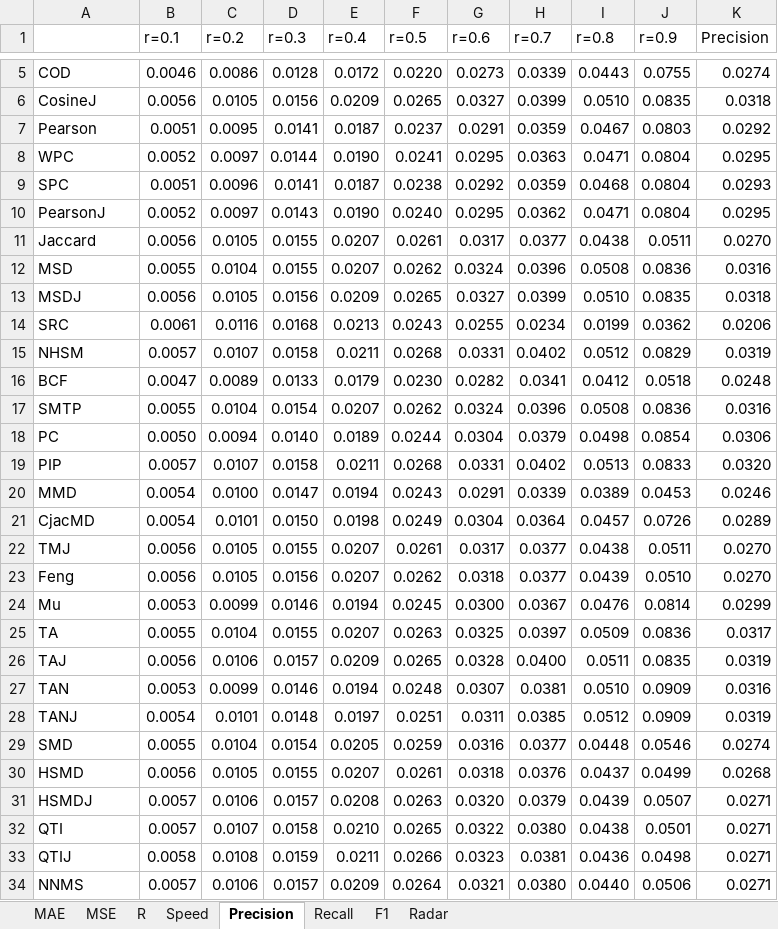
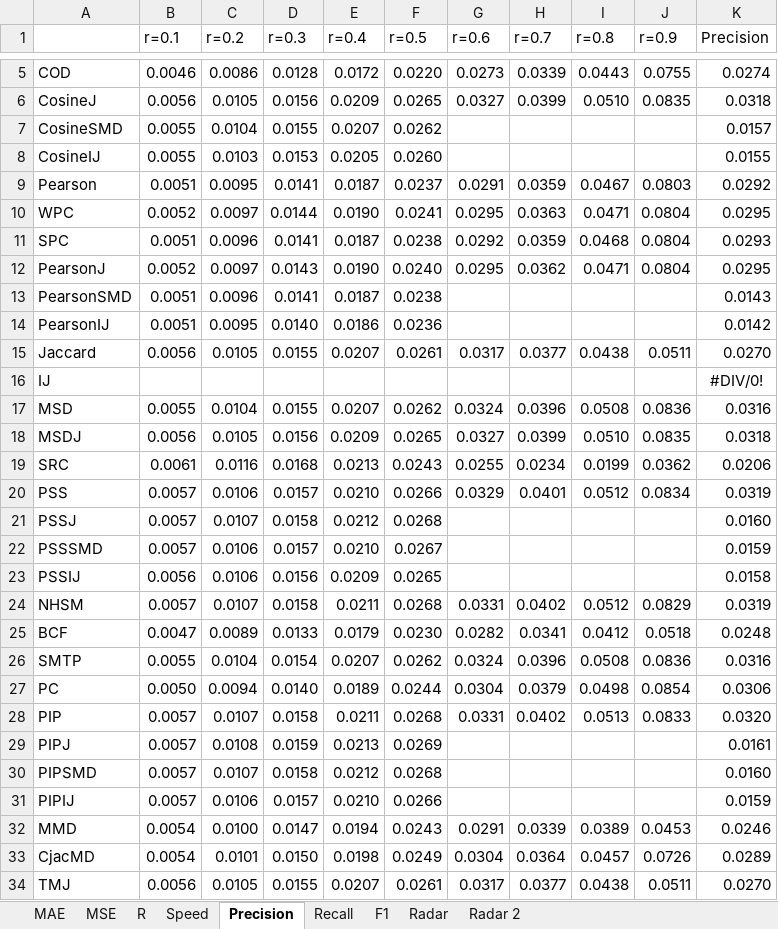
Before and after one commit to locnguyenacademic/sim, an Excel workbook: 2_design/asim/artifacts/testing/analyze-user.xlsx, sheet Precision, drawn as a sheet; only a part is shown, gaps mark what is left out; the shorter side is filled out with more unchanged rows; values as stored, in another font and other column widths than the file's, no borders; the diff covers the shown part only; the diff names each change by its address in the sheet, - before the commit and + after, or states it on an @@ line.

```diff
--- a/2_design/asim/artifacts/testing/analyze-user.xlsx (sheet Precision)
+++ b/2_design/asim/artifacts/testing/analyze-user.xlsx (sheet Precision)
+sheet tab: Radar 2
+row 7: CosineSMD | 0.0055 | 0.0104 | 0.0155 | 0.0207 | 0.0262 |  |  |  |  | 0.0157
+row 8: CosineIJ | 0.0055 | 0.0103 | 0.0153 | 0.0205 | 0.0260 |  |  |  |  | 0.0155
+row 13: PearsonSMD | 0.0051 | 0.0096 | 0.0141 | 0.0187 | 0.0238 |  |  |  |  | 0.0143
+row 14: PearsonIJ | 0.0051 | 0.0095 | 0.0140 | 0.0186 | 0.0236 |  |  |  |  | 0.0142
+row 16: IJ |  |  |  |  |  |  |  |  |  | #DIV/0!
+row 20: PSS | 0.0057 | 0.0106 | 0.0157 | 0.0210 | 0.0266 | 0.0329 | 0.0401 | 0.0512 | 0.0834 | 0.0319
+row 21: PSSJ | 0.0057 | 0.0107 | 0.0158 | 0.0212 | 0.0268 |  |  |  |  | 0.0160
+row 22: PSSSMD | 0.0057 | 0.0106 | 0.0157 | 0.0210 | 0.0267 |  |  |  |  | 0.0159
+row 23: PSSIJ | 0.0056 | 0.0106 | 0.0156 | 0.0209 | 0.0265 |  |  |  |  | 0.0158
+row 29: PIPJ | 0.0057 | 0.0108 | 0.0159 | 0.0213 | 0.0269 |  |  |  |  | 0.0161
+row 30: PIPSMD | 0.0057 | 0.0107 | 0.0158 | 0.0212 | 0.0268 |  |  |  |  | 0.0160
+row 31: PIPIJ | 0.0057 | 0.0106 | 0.0157 | 0.0210 | 0.0266 |  |  |  |  | 0.0159
```
Also changed, not shown: 2 added rows elsewhere in this sheet, sheet Recall, sheet F1, sheet MSE, sheet Speed, sheet R, sheet MAE, formulas that keep their value, charts or pictures, 2_design/asim/artifacts/testing/analyze-item.xlsx, 2_design/asim/artifacts/testing/analyze-user-item-compare.xlsx, 1 other file.
